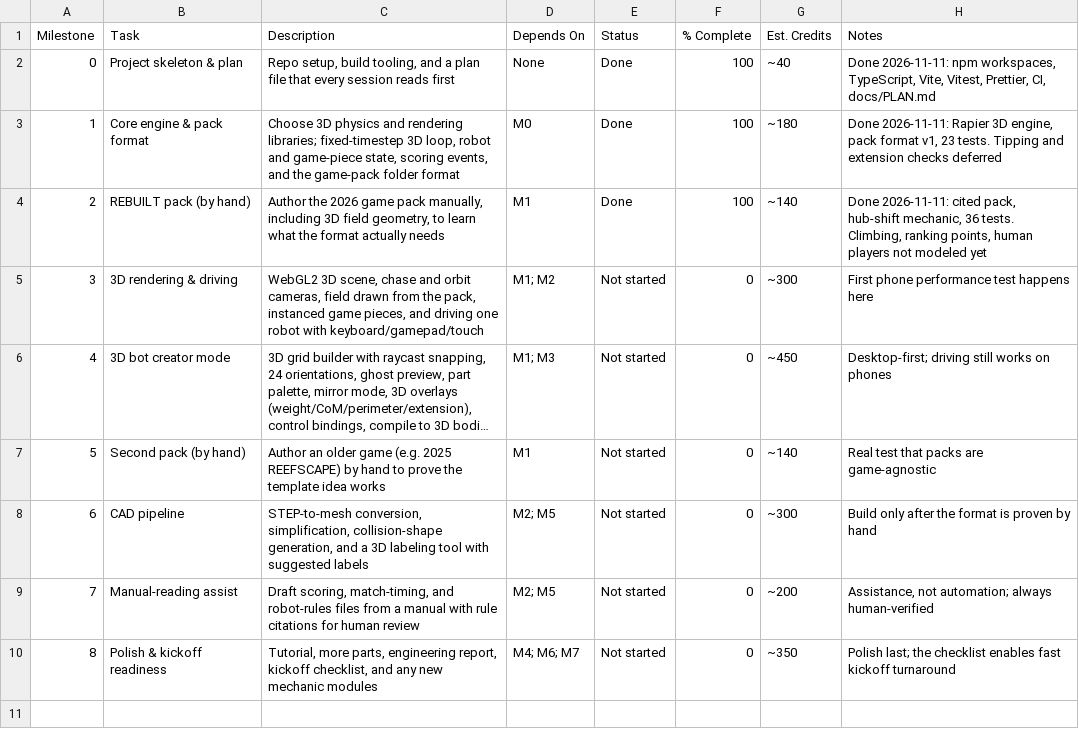
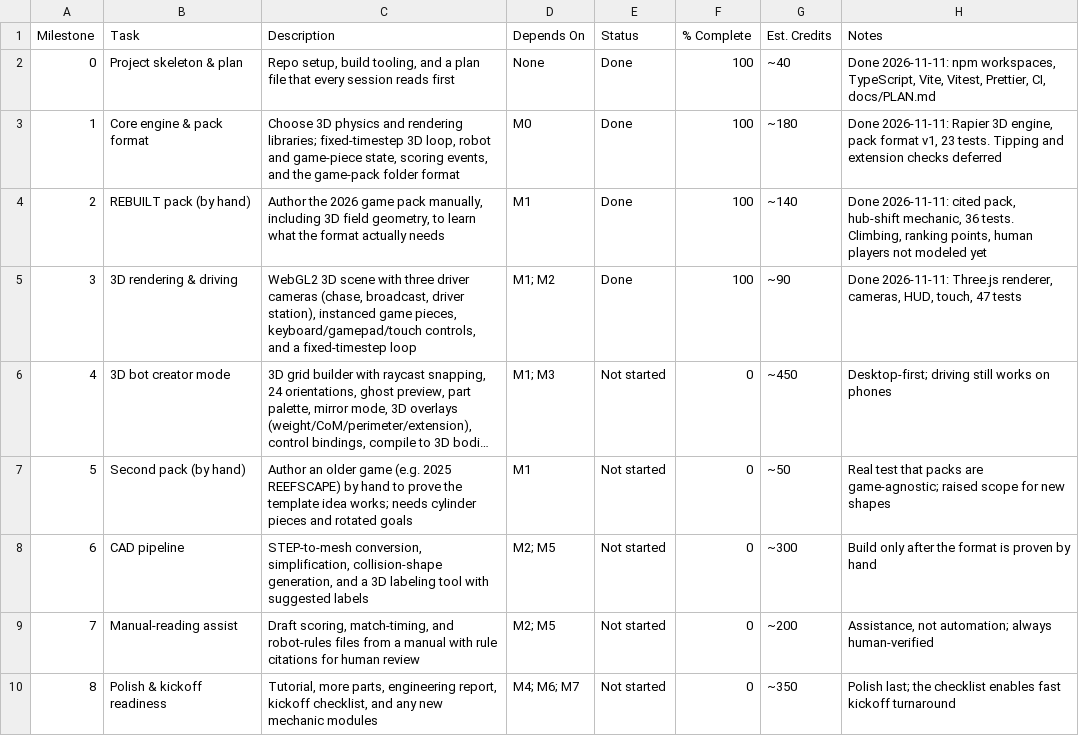
Before and after one commit to Nugget5637/FRCSandbox, a CSV file: docs/milestones.csv, drawn as a sheet; long unchanged cells end in …; the diff names each change by its address in the sheet, - before the commit and + after, or states it on an @@ line.

Commit message:
Milestone 3: 3D rendering and driving
Replace the top-down debug view with a Three.js 3D view of the REBUILT field, with instanced game pieces and a placeholder robot. Add three driver cameras (chase, broadcast with an eased zoom at the alliance line, and driver station 1-3) cycled with Tab, each using its natural control frame. Add keyboard, gamepad, and touch controls, a HUD, and a fixed-timestep render loop. Split the bundle so physics and rendering load in parallel. Add renderer scene-graph and camera tests (47 total).

```diff
--- a/docs/milestones.csv
+++ b/docs/milestones.csv
-C5 (Description): WebGL2 3D scene, chase and orbit cameras, field drawn from the pack, instanced game pieces, and driving one robot with keyboard/gamepad/touch
+C5 (Description): WebGL2 3D scene with three driver cameras (chase, broadcast, driver station), instanced game pieces, keyboard/gamepad/touch controls, and a fixed-timestep loop
-E5 (Status): Not started
+E5 (Status): Done
-F5 (% Complete): 0
+F5 (% Complete): 100
-G5 (Est. Credits): ~300
+G5 (Est. Credits): ~90
-H5 (Notes): First phone performance test happens here
+H5 (Notes): Done 2026-11-11: Three.js renderer, cameras, HUD, touch, 47 tests
-C7 (Description): …template idea works
+C7 (Description): …template idea works; needs cylinder pieces and rotated goals
-G7 (Est. Credits): ~140
+G7 (Est. Credits): ~50
-H7 (Notes): …packs are game-agnostic
+H7 (Notes): …packs are game-agnostic; raised scope for new shapes
```
Also changed, not shown: 15 other files.
